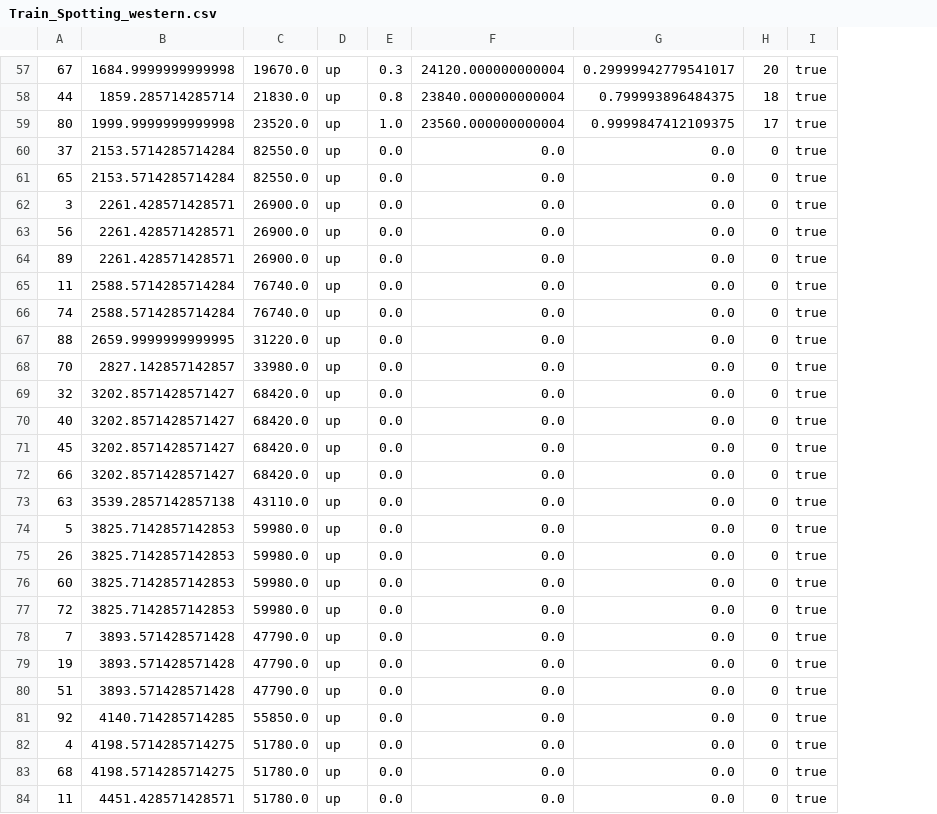
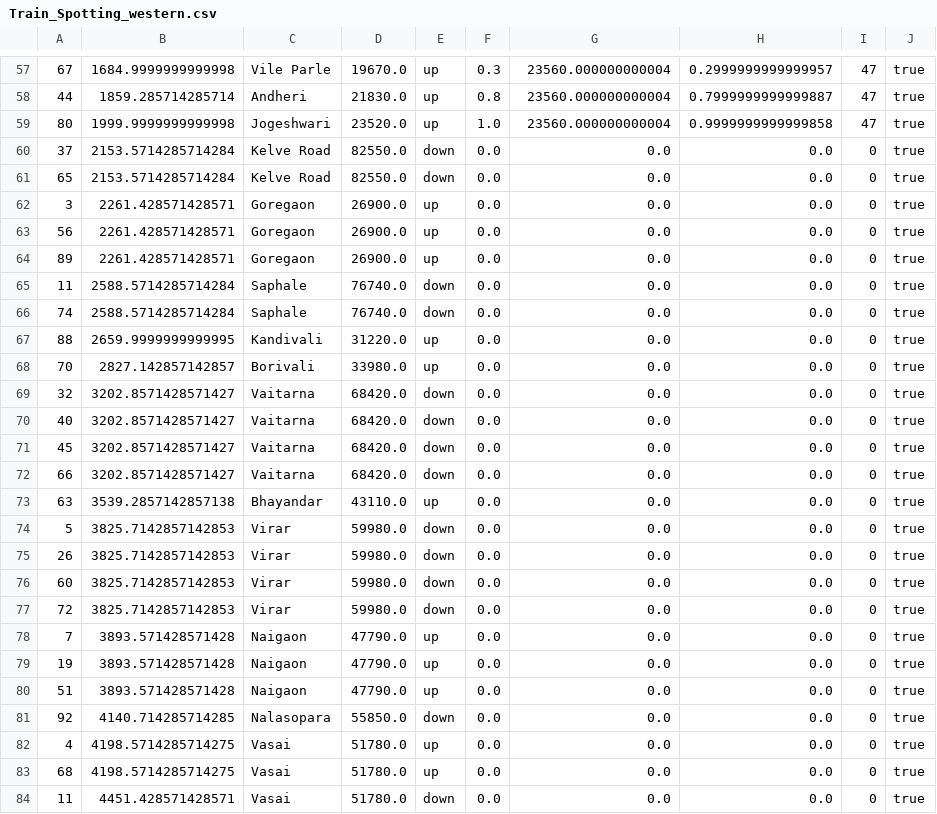
Before and after one commit to gagupt/workspace, a CSV file: TrainSimulator/Train_Spotting_western.csv, drawn as a sheet; only a part is shown, gaps mark what is left out; removed rows and columns are numbered as before the commit, all else as after; the diff covers the shown part only; the diff names each change by its address in the sheet, - before the commit and + after, or states it on an @@ line.

```diff
--- a/TrainSimulator/Train_Spotting_western.csv
+++ b/TrainSimulator/Train_Spotting_western.csv
+column C, rows 57-84: Vile Parle | Andheri | Jogeshwari | Kelve Road | Kelve Road | Goregaon | Goregaon | Goregaon | Saphale | Saphale | Kandivali | Borivali | Vaitarna | Vaitarna | Vaitarna | Vaitarna | Bhayandar | Virar | Virar | Virar | Virar | Naigaon | Naigaon | Naigaon | Nalasopara | Vasai | Vasai | Vasai
-column F, rows 57-84: 24120.000000000004 | 23840.000000000004 | 23560.000000000004 | 0.0 | 0.0 | 0.0 | 0.0 | 0.0 | 0.0 | 0.0 | 0.0 | 0.0 | 0.0 | 0.0 | 0.0 | 0.0 | 0.0 | 0.0 | 0.0 | 0.0 | 0.0 | 0.0 | 0.0 | 0.0 | 0.0 | 0.0 | 0.0 | 0.0
-column H, rows 57-84: 20 | 18 | 17 | 0 | 0 | 0 | 0 | 0 | 0 | 0 | 0 | 0 | 0 | 0 | 0 | 0 | 0 | 0 | 0 | 0 | 0 | 0 | 0 | 0 | 0 | 0 | 0 | 0
+column H, rows 57-84: 0.2999999999999957 | 0.7999999999999887 | 0.9999999999999858 | 0.0 | 0.0 | 0.0 | 0.0 | 0.0 | 0.0 | 0.0 | 0.0 | 0.0 | 0.0 | 0.0 | 0.0 | 0.0 | 0.0 | 0.0 | 0.0 | 0.0 | 0.0 | 0.0 | 0.0 | 0.0 | 0.0 | 0.0 | 0.0 | 0.0
+column I, rows 57-84: 47 | 47 | 47 | 0 | 0 | 0 | 0 | 0 | 0 | 0 | 0 | 0 | 0 | 0 | 0 | 0 | 0 | 0 | 0 | 0 | 0 | 0 | 0 | 0 | 0 | 0 | 0 | 0
-G57: 0.29999942779541017
+G57: 23560.000000000004
-G58: 0.799993896484375
+G58: 23560.000000000004
-G59: 0.9999847412109375
+G59: 23560.000000000004
-E60:E61: up
+E60:E61: down
-E65:E66: up
+E65:E66: down
-E69:E72: up
+E69:E72: down
-E74:E77: up
+E74:E77: down
-E81: up
+E81: down
-E84: up
+E84: down
```
Also changed, not shown: 74 edited cells elsewhere in this file, TrainSimulator/Train_Spotting_central.csv, TrainSimulator/Train_Spotting_harbour.csv, 13 other files.
